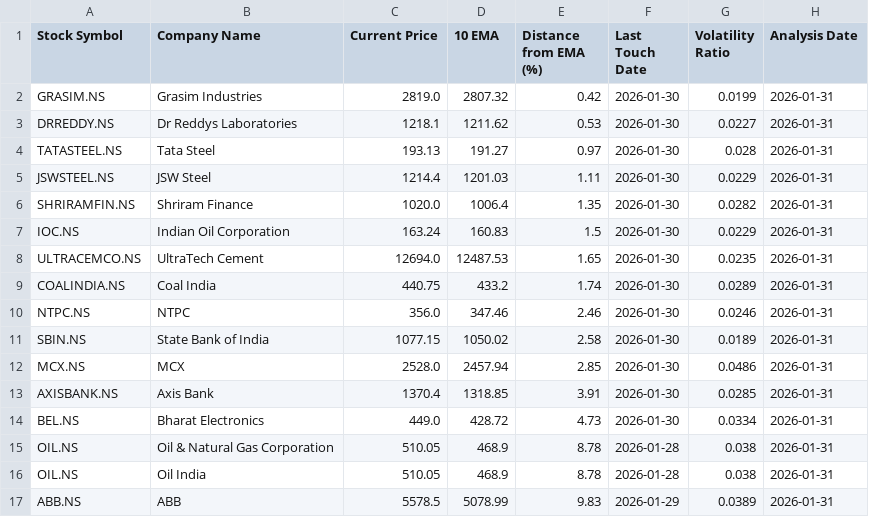
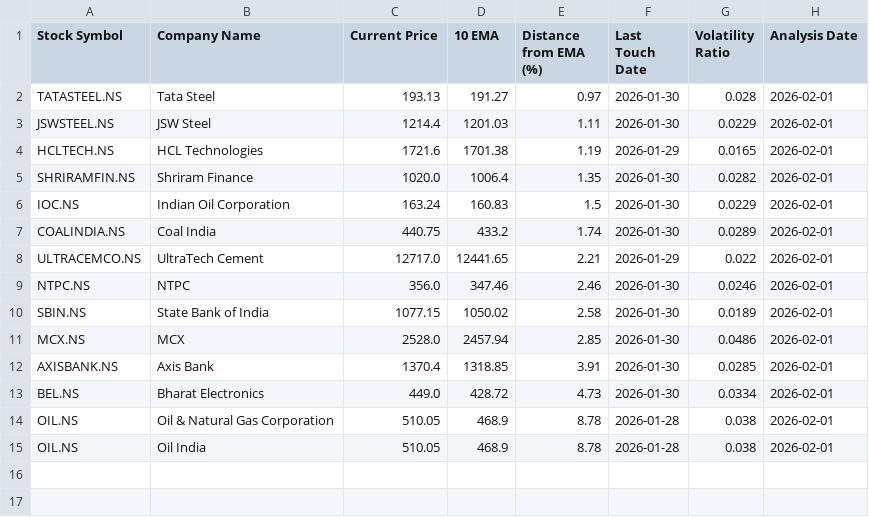
Before and after one commit to ashishbhagat2/ema-screener, a CSV file: ema_screener_results.csv, drawn as a sheet.

```diff
--- a/ema_screener_results.csv
+++ b/ema_screener_results.csv
@@ -1,17 +1,15 @@
 Stock Symbol,Company Name,Current Price,10 EMA,Distance from EMA (%),Last Touch Date,Volatility Ratio,Analysis Date
-GRASIM.NS,Grasim Industries,2819.0,2807.32,0.42,2026-01-30,0.0199,2026-01-31
-DRREDDY.NS,Dr Reddys Laboratories,1218.1,1211.62,0.53,2026-01-30,0.0227,2026-01-31
-TATASTEEL.NS,Tata Steel,193.13,191.27,0.97,2026-01-30,0.028,2026-01-31
-JSWSTEEL.NS,JSW Steel,1214.4,1201.03,1.11,2026-01-30,0.0229,2026-01-31
-SHRIRAMFIN.NS,Shriram Finance,1020.0,1006.4,1.35,2026-01-30,0.0282,2026-01-31
-IOC.NS,Indian Oil Corporation,163.24,160.83,1.5,2026-01-30,0.0229,2026-01-31
-ULTRACEMCO.NS,UltraTech Cement,12694.0,12487.53,1.65,2026-01-30,0.0235,2026-01-31
-COALINDIA.NS,Coal India,440.75,433.2,1.74,2026-01-30,0.0289,2026-01-31
-NTPC.NS,NTPC,356.0,347.46,2.46,2026-01-30,0.0246,2026-01-31
-SBIN.NS,State Bank of India,1077.15,1050.02,2.58,2026-01-30,0.0189,2026-01-31
-MCX.NS,MCX,2528.0,2457.94,2.85,2026-01-30,0.0486,2026-01-31
-AXISBANK.NS,Axis Bank,1370.4,1318.85,3.91,2026-01-30,0.0285,2026-01-31
-BEL.NS,Bharat Electronics,449.0,428.72,4.73,2026-01-30,0.0334,2026-01-31
-OIL.NS,Oil & Natural Gas Corporation,510.05,468.9,8.78,2026-01-28,0.038,2026-01-31
-OIL.NS,Oil India,510.05,468.9,8.78,2026-01-28,0.038,2026-01-31
-ABB.NS,ABB,5578.5,5078.99,9.83,2026-01-29,0.0389,2026-01-31
+TATASTEEL.NS,Tata Steel,193.13,191.27,0.97,2026-01-30,0.028,2026-02-01
+JSWSTEEL.NS,JSW Steel,1214.4,1201.03,1.11,2026-01-30,0.0229,2026-02-01
+HCLTECH.NS,HCL Technologies,1721.6,1701.38,1.19,2026-01-29,0.0165,2026-02-01
+SHRIRAMFIN.NS,Shriram Finance,1020.0,1006.4,1.35,2026-01-30,0.0282,2026-02-01
+IOC.NS,Indian Oil Corporation,163.24,160.83,1.5,2026-01-30,0.0229,2026-02-01
+COALINDIA.NS,Coal India,440.75,433.2,1.74,2026-01-30,0.0289,2026-02-01
+ULTRACEMCO.NS,UltraTech Cement,12717.0,12441.65,2.21,2026-01-29,0.022,2026-02-01
+NTPC.NS,NTPC,356.0,347.46,2.46,2026-01-30,0.0246,2026-02-01
+SBIN.NS,State Bank of India,1077.15,1050.02,2.58,2026-01-30,0.0189,2026-02-01
+MCX.NS,MCX,2528.0,2457.94,2.85,2026-01-30,0.0486,2026-02-01
+AXISBANK.NS,Axis Bank,1370.4,1318.85,3.91,2026-01-30,0.0285,2026-02-01
+BEL.NS,Bharat Electronics,449.0,428.72,4.73,2026-01-30,0.0334,2026-02-01
+OIL.NS,Oil & Natural Gas Corporation,510.05,468.9,8.78,2026-01-28,0.038,2026-02-01
+OIL.NS,Oil India,510.05,468.9,8.78,2026-01-28,0.038,2026-02-01
```
Also changed, not shown: debug_analysis.csv.
